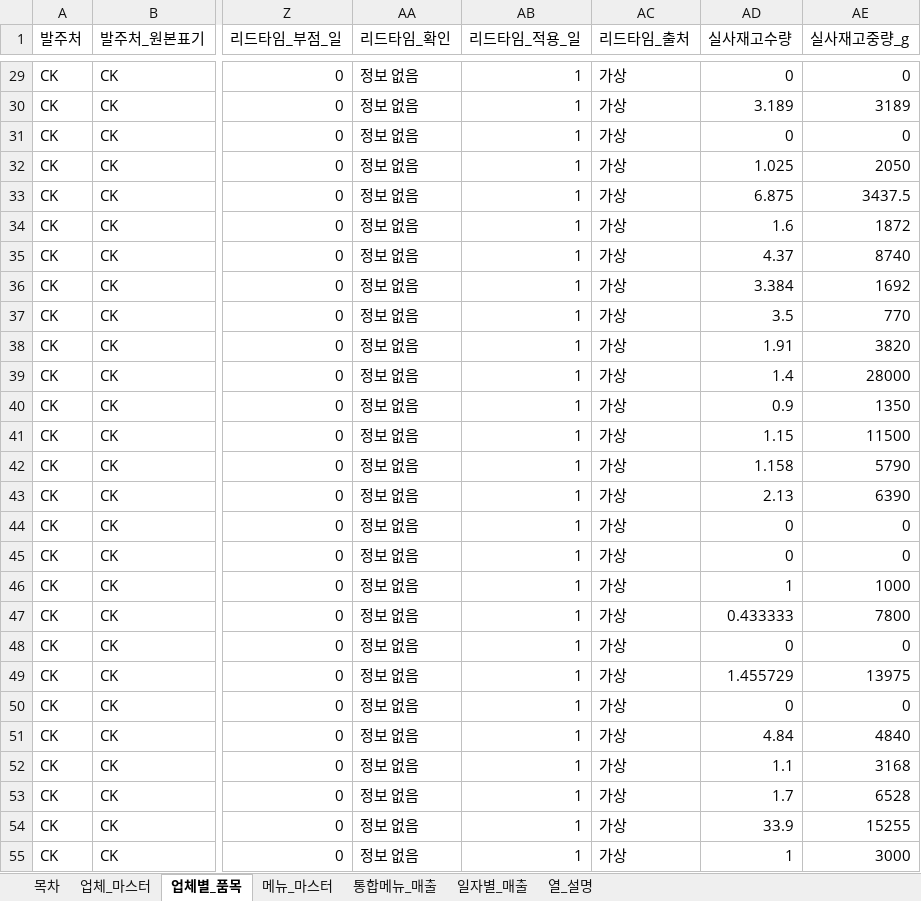
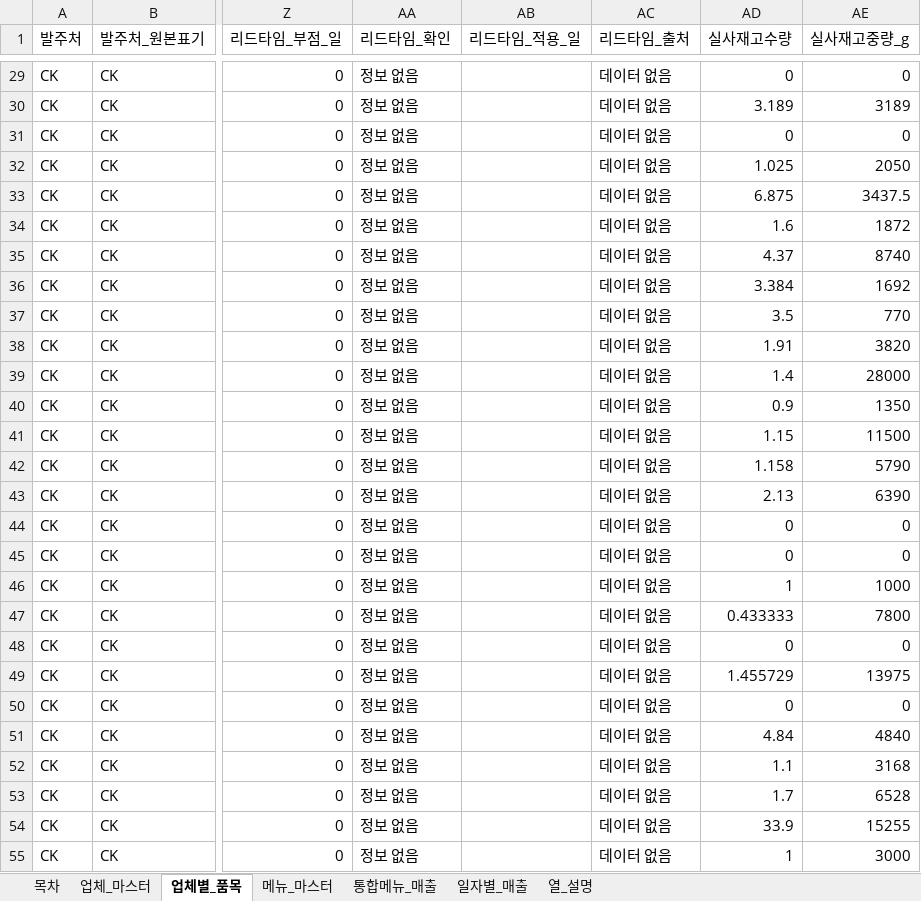
Before and after one commit to miingjji/f_b_pilot, an Excel workbook: fb_agent/data/organized/F&B_데이터정리.xlsx, sheet 업체별_품목, drawn as a sheet; only a part is shown, gaps mark what is left out; values as stored, in another font and other column widths than the file's, no borders; the diff covers the shown part only; the diff names each change by its address in the sheet, - before the commit and + after, or states it on an @@ line.

```diff
--- a/fb_agent/data/organized/F&B_데이터정리.xlsx (sheet 업체별_품목)
+++ b/fb_agent/data/organized/F&B_데이터정리.xlsx (sheet 업체별_품목)
-AB29:AB55 (리드타임_적용_일): 1
+AB29:AB55 (리드타임_적용_일): (empty)
-AC29:AC55 (리드타임_출처): 가상
+AC29:AC55 (리드타임_출처): 데이터 없음
```
Also changed, not shown: 1650 edited cells elsewhere in this sheet, sheet 업체_마스터, sheet 열_설명, 22 other files.
